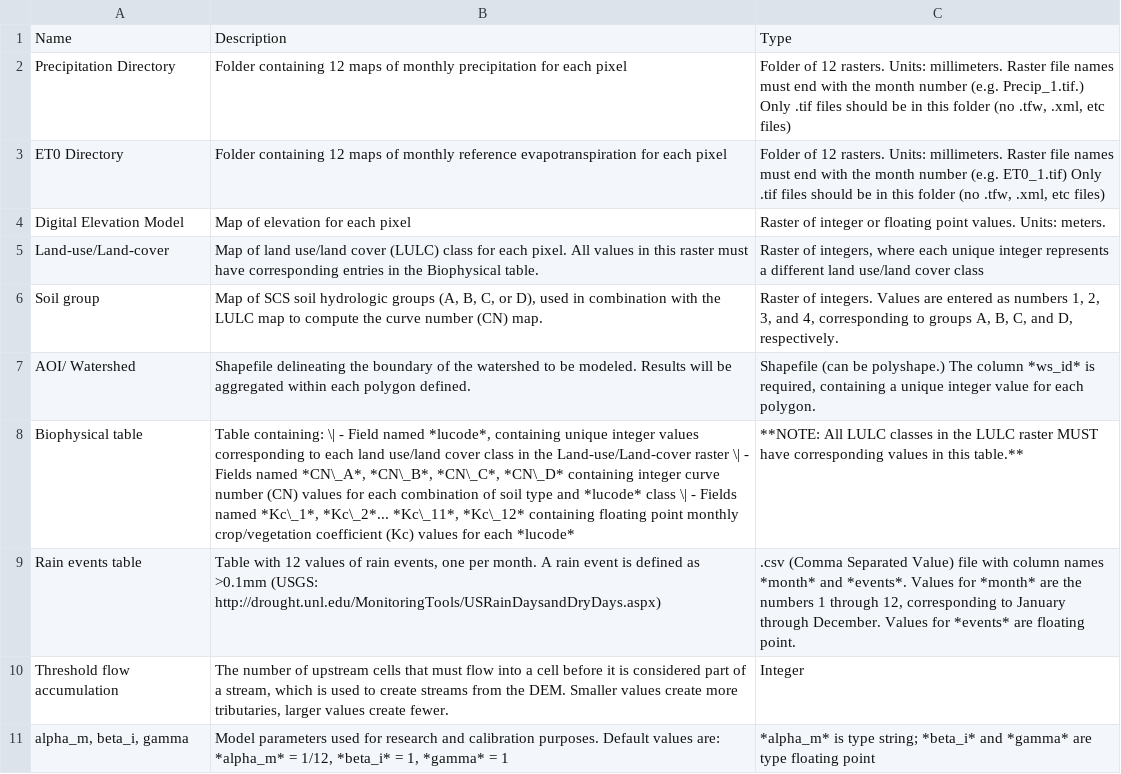
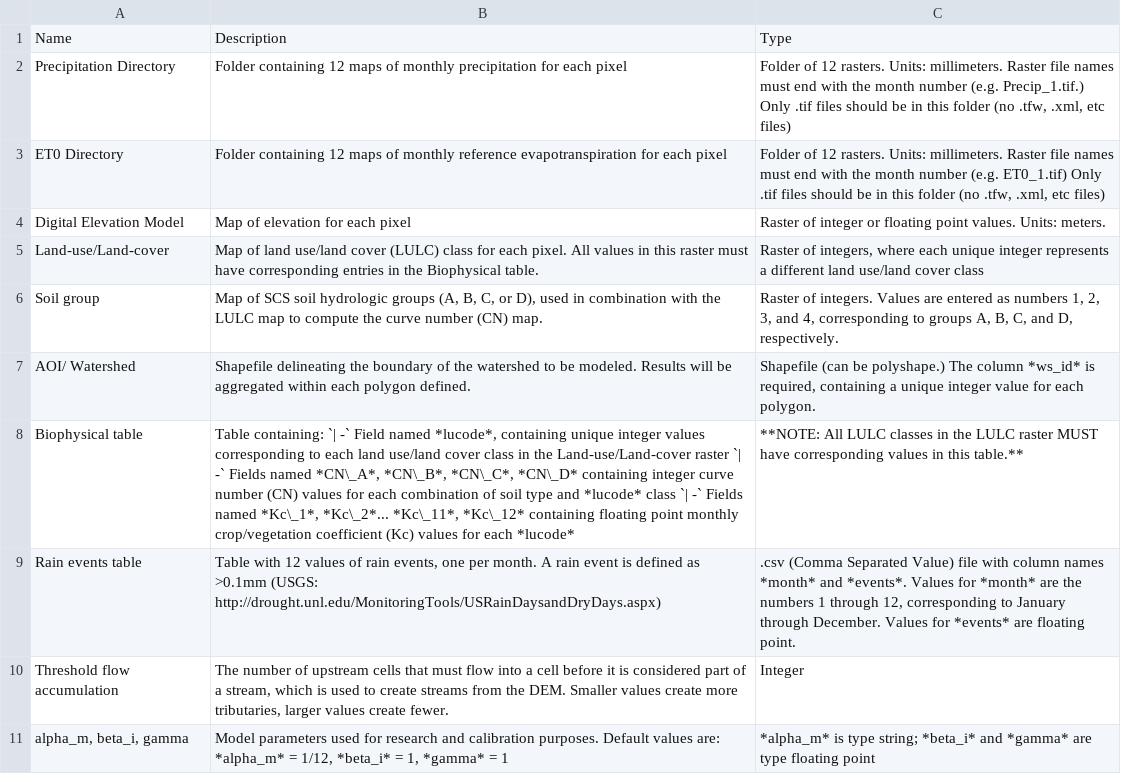
Before and after one commit to natcap/invest.users-guide, a CSV file: source/seasonal_water_yield_images/SWY_data_needs_table.csv, drawn as a sheet.

Commit message:
Testing in-cell list syntax in a csv

```diff
--- a/source/seasonal_water_yield_images/SWY_data_needs_table.csv
+++ b/source/seasonal_water_yield_images/SWY_data_needs_table.csv
@@ -7,3 +7,3 @@ Soil group,"Map of SCS soil hydrologic groups (A, B, C, or D), used in combinati
 AOI/ Watershed,Shapefile delineating the boundary of the watershed to be modeled. Results will be aggregated within each polygon defined.,"Shapefile (can be polyshape.) The column *ws_id* is required, containing a unique integer value for each polygon."
-Biophysical table,"Table containing:  \| -  Field named *lucode*, containing unique integer values corresponding to each land use/land cover class in the Land-use/Land-cover raster  \| -  Fields named *CN\_A*, *CN\_B*, *CN\_C*, *CN\_D* containing integer curve number (CN) values for each combination of soil type and *lucode* class  \| -  Fields named *Kc\_1*, *Kc\_2*... *Kc\_11*, *Kc\_12* containing floating point monthly crop/vegetation coefficient (Kc) values for each *lucode*",**NOTE: All LULC classes in the LULC raster MUST have corresponding values in this table.**
+Biophysical table,"Table containing:  `| -`  Field named *lucode*, containing unique integer values corresponding to each land use/land cover class in the Land-use/Land-cover raster  `| -`  Fields named *CN\_A*, *CN\_B*, *CN\_C*, *CN\_D* containing integer curve number (CN) values for each combination of soil type and *lucode* class  `| -`  Fields named *Kc\_1*, *Kc\_2*... *Kc\_11*, *Kc\_12* containing floating point monthly crop/vegetation coefficient (Kc) values for each *lucode*",**NOTE: All LULC classes in the LULC raster MUST have corresponding values in this table.**
 Rain events table,"Table with 12 values of rain events, one per month. A rain event is defined as >0.1mm (USGS: http://drought.unl.edu/MonitoringTools/USRainDaysandDryDays.aspx)",".csv (Comma Separated Value) file with column names *month* and *events*. Values for *month* are the numbers 1 through 12, corresponding to January through December. Values for *events* are floating point."
```
